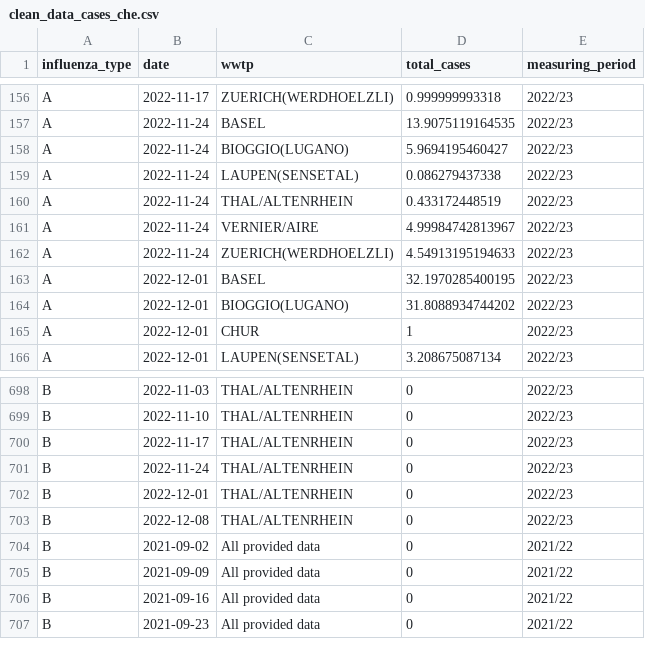
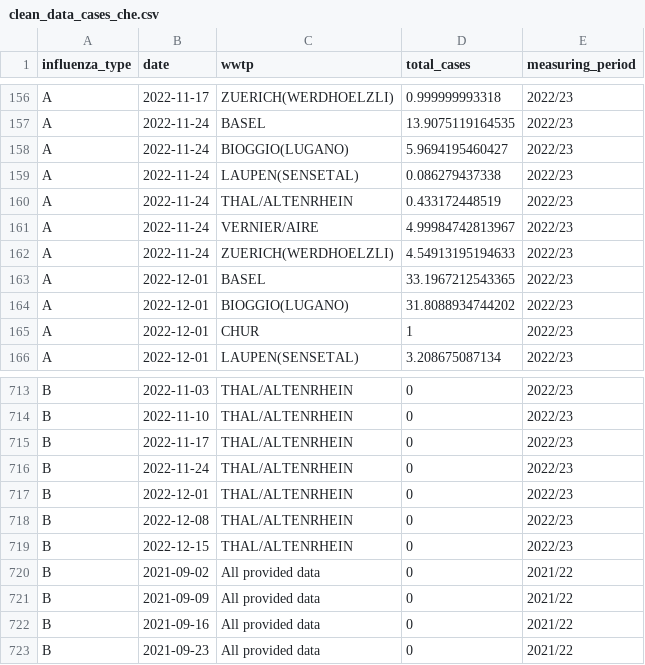
Before and after one commit to wise-ch/wastewater-influenza-dashboard, a CSV file: data/clean_data_cases_che.csv, drawn as a sheet; only a part is shown, gaps mark what is left out; the diff covers the shown part only.

Commit message:
Update case data

```diff
--- a/data/clean_data_cases_che.csv
+++ b/data/clean_data_cases_che.csv
@@ -162,3 +162,3 @@
 "A",2022-11-24,"ZUERICH(WERDHOELZLI)",4.54913195194633,"2022/23"
-"A",2022-12-01,"BASEL",32.1970285400195,"2022/23"
+"A",2022-12-01,"BASEL",33.1967212543365,"2022/23"
 "A",2022-12-01,"BIOGGIO(LUGANO)",31.8088934744202,"2022/23"
@@ -703,2 +718,3 @@
 "B",2022-12-08,"THAL/ALTENRHEIN",0,"2022/23"
+"B",2022-12-15,"THAL/ALTENRHEIN",0,"2022/23"
 "B",2021-09-02,"All provided data",0,"2021/22"
```
Also changed, not shown: 16 added rows, 1 removed row and 9 edited cells elsewhere in this file.
